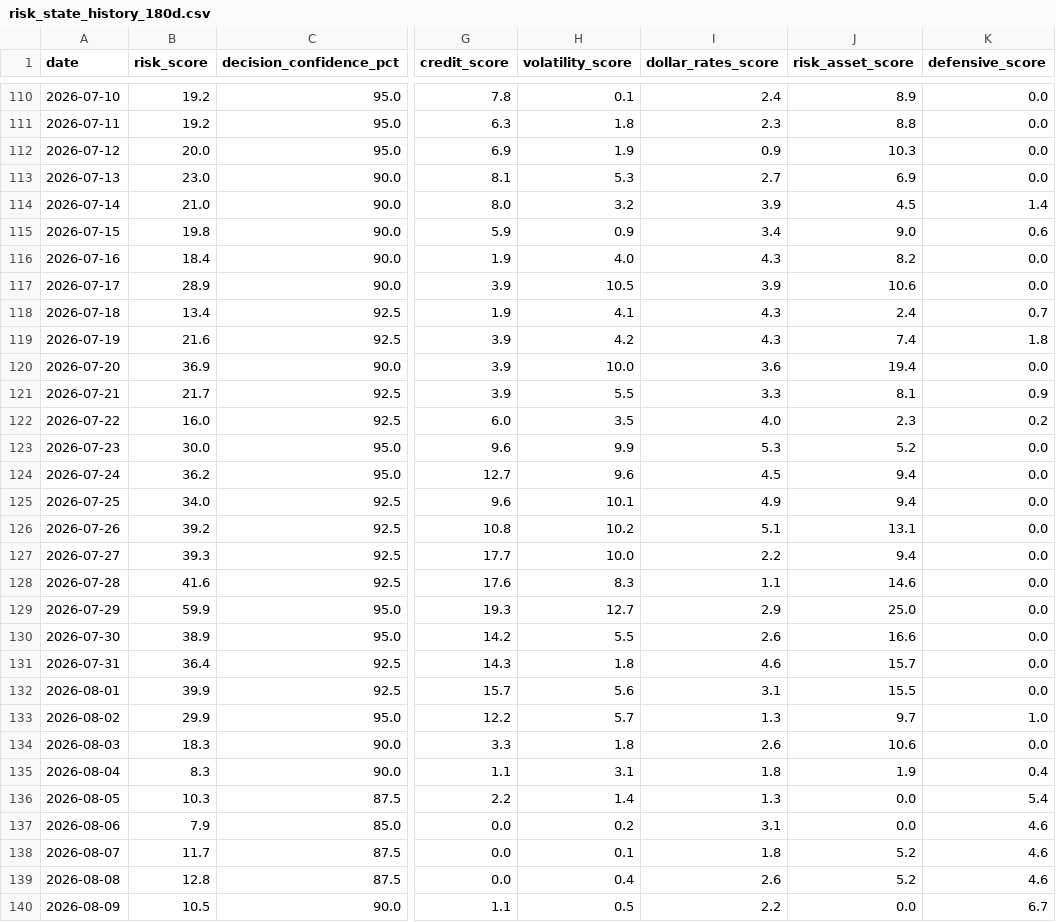
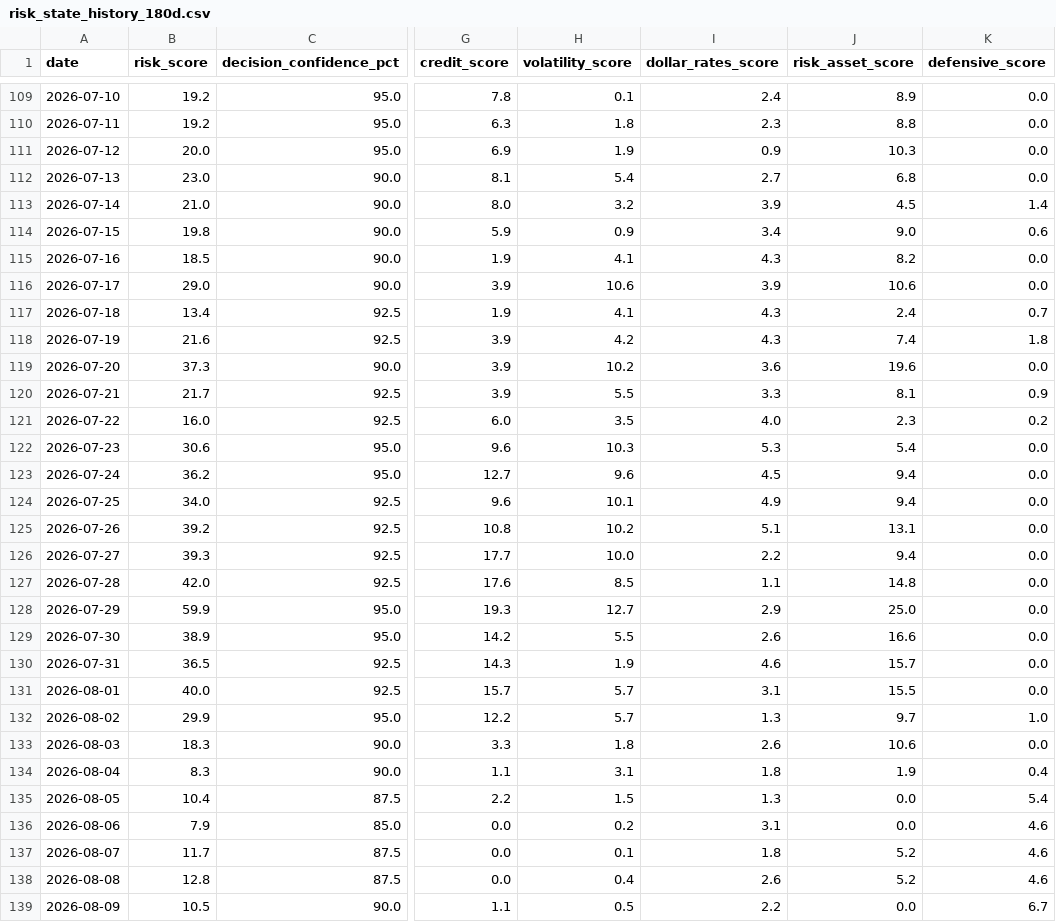
Before and after one commit to stutjeff/pios-capital-flow-engine, a CSV file: data/risk_state_history_180d.csv, drawn as a sheet; only a part is shown, gaps mark what is left out; addresses are those after the commit; the diff covers the shown part only; the diff names each change by its address in the sheet, - before the commit and + after, or states it on an @@ line.

```diff
--- a/data/risk_state_history_180d.csv
+++ b/data/risk_state_history_180d.csv
-H112 (volatility_score): 5.3
+H112 (volatility_score): 5.4
-J112 (risk_asset_score): 6.9
+J112 (risk_asset_score): 6.8
-B115 (risk_score): 18.4
+B115 (risk_score): 18.5
-H115 (volatility_score): 4.0
+H115 (volatility_score): 4.1
-B116 (risk_score): 28.9
+B116 (risk_score): 29.0
-H116 (volatility_score): 10.5
+H116 (volatility_score): 10.6
-B119 (risk_score): 36.9
+B119 (risk_score): 37.3
-H119 (volatility_score): 10.0
+H119 (volatility_score): 10.2
-J119 (risk_asset_score): 19.4
+J119 (risk_asset_score): 19.6
-B122 (risk_score): 30.0
+B122 (risk_score): 30.6
-H122 (volatility_score): 9.9
+H122 (volatility_score): 10.3
-J122 (risk_asset_score): 5.2
+J122 (risk_asset_score): 5.4
-B127 (risk_score): 41.6
+B127 (risk_score): 42.0
-H127 (volatility_score): 8.3
+H127 (volatility_score): 8.5
-J127 (risk_asset_score): 14.6
+J127 (risk_asset_score): 14.8
-B130 (risk_score): 36.4
+B130 (risk_score): 36.5
-H130 (volatility_score): 1.8
+H130 (volatility_score): 1.9
-B131 (risk_score): 39.9
+B131 (risk_score): 40.0
-H131 (volatility_score): 5.6
+H131 (volatility_score): 5.7
-B135 (risk_score): 10.3
+B135 (risk_score): 10.4
-H135 (volatility_score): 1.4
+H135 (volatility_score): 1.5
```
Also changed, not shown: 1 added row, 1 removed row and 75 edited cells elsewhere in this file, data/capital_flow_timeseries_180d.csv, data/factor_analysis.csv, 3 other files.
